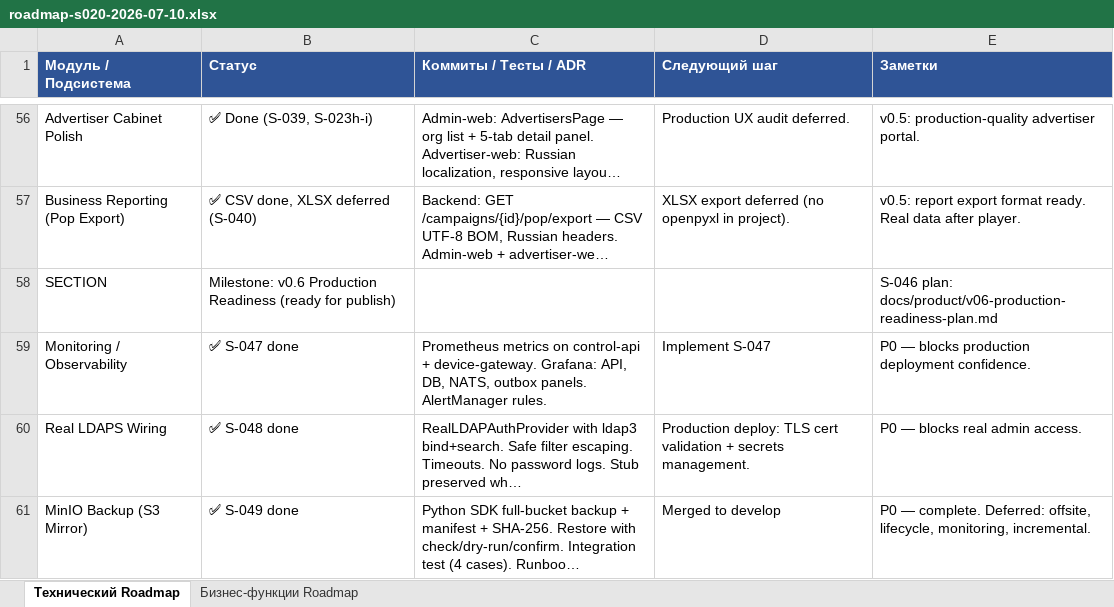
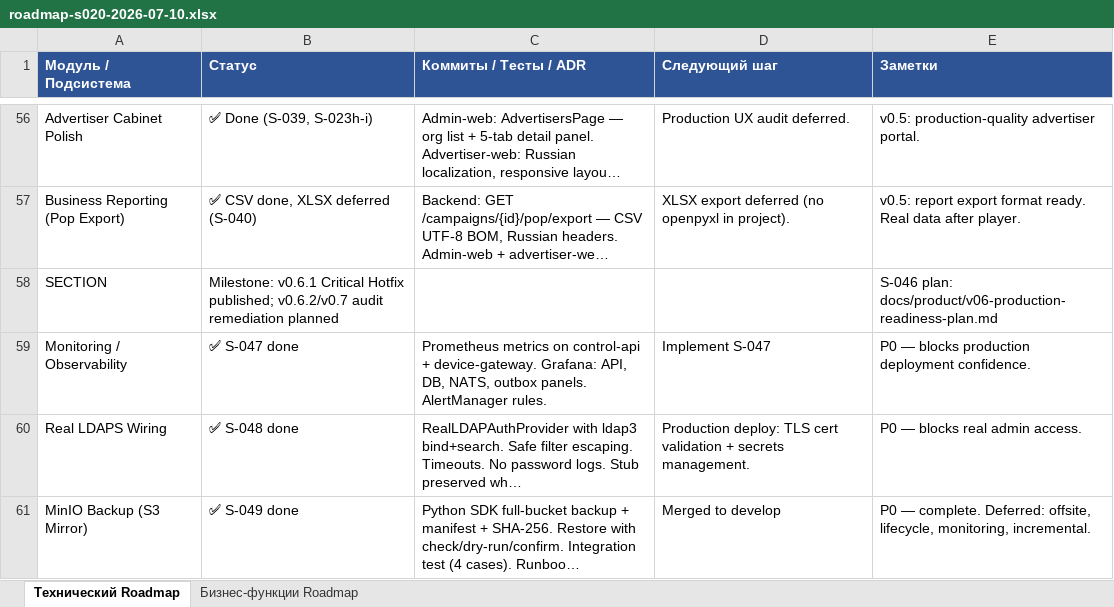
Before and after one commit to santanas-dev/retail-media-platform-enterprise, an Excel workbook: docs/product/roadmap-s020-2026-07-10.xlsx, sheet Технический Roadmap, drawn as a sheet; only a part is shown, gaps mark what is left out; long unchanged cells end in …; values as stored, in another font and other column widths than the file's, no borders; the diff names each change by its address in the sheet, - before the commit and + after, or states it on an @@ line.

Commit message:
docs: add audit v4 remediation plan
- New: docs/product/audit-v4-remediation-plan.md
  - P1/P2/P3 classified (8+11+7 findings)
  - Proposed S-062…S-074 sequence
  - Production blocker assessment
- Updated: stabilization-tracker (S-059/S-060/S-061 + backlog)
- Updated: production-gaps-triage (baseline→v0.6.1, audit v4)
- Updated: release-versioning (v0.6→Published, v0.6.1 section)
- Updated: roadmap-s020 (milestone→v0.6.1, auth row)

```diff
--- a/docs/product/roadmap-s020-2026-07-10.xlsx (sheet Технический Roadmap)
+++ b/docs/product/roadmap-s020-2026-07-10.xlsx (sheet Технический Roadmap)
-B58 (Статус): Milestone: v0.6 Production Readiness (ready for publish)
+B58 (Статус): Milestone: v0.6.1 Critical Hotfix published; v0.6.2/v0.7 audit remediation planned
```
Also changed, not shown: sheet Бизнес-функции Roadmap, 4 other files.
